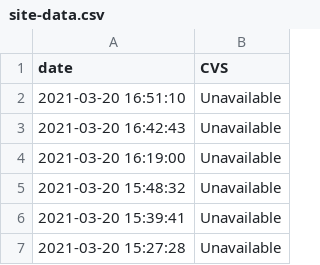
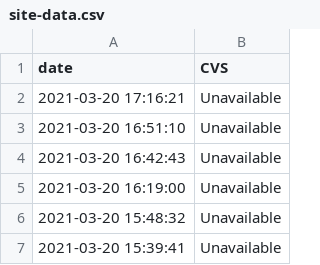
Before and after one commit to kstrauss/CVS_Covid19_CT_Check, a CSV file: data/site-data.csv, drawn as a sheet; only a part is shown; the shorter side is filled out with more unchanged rows.

```diff
--- a/data/site-data.csv
+++ b/data/site-data.csv
@@ -1,2 +1,3 @@
 date,CVS
+2021-03-20 17:16:21,Unavailable
 2021-03-20 16:51:10,Unavailable
```
Also changed, not shown: 1 other file.
